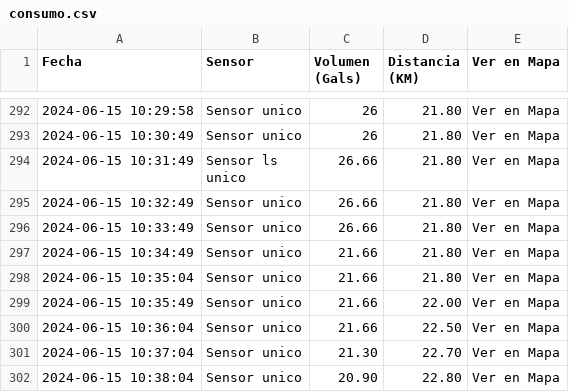
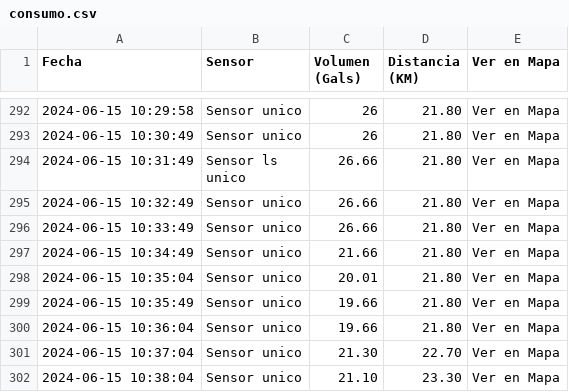
Before and after one commit to luiscarlos27/GenerativeIA-gcp, a CSV file: consumo.csv, drawn as a sheet; only a part is shown, gaps mark what is left out.

```diff
--- a/consumo.csv
+++ b/consumo.csv
@@ -298,6 +298,6 @@ unico","26.66","21.80","Ver en Mapa"
 "2024-06-15 10:34:49","Sensor unico","21.66","21.80","Ver en Mapa"
-"2024-06-15 10:35:04","Sensor unico","21.66","21.80","Ver en Mapa"
-"2024-06-15 10:35:49","Sensor unico","21.66","22.00","Ver en Mapa"
-"2024-06-15 10:36:04","Sensor unico","21.66","22.50","Ver en Mapa"
+"2024-06-15 10:35:04","Sensor unico","20.01","21.80","Ver en Mapa"
+"2024-06-15 10:35:49","Sensor unico","19.66","21.80","Ver en Mapa"
+"2024-06-15 10:36:04","Sensor unico","19.66","21.80","Ver en Mapa"
 "2024-06-15 10:37:04","Sensor unico","21.30","22.70","Ver en Mapa"
-"2024-06-15 10:38:04","Sensor unico","20.90","22.80","Ver en Mapa"
+"2024-06-15 10:38:04","Sensor unico","21.10","23.30","Ver en Mapa"
```
Also changed, not shown: 1 other file.
